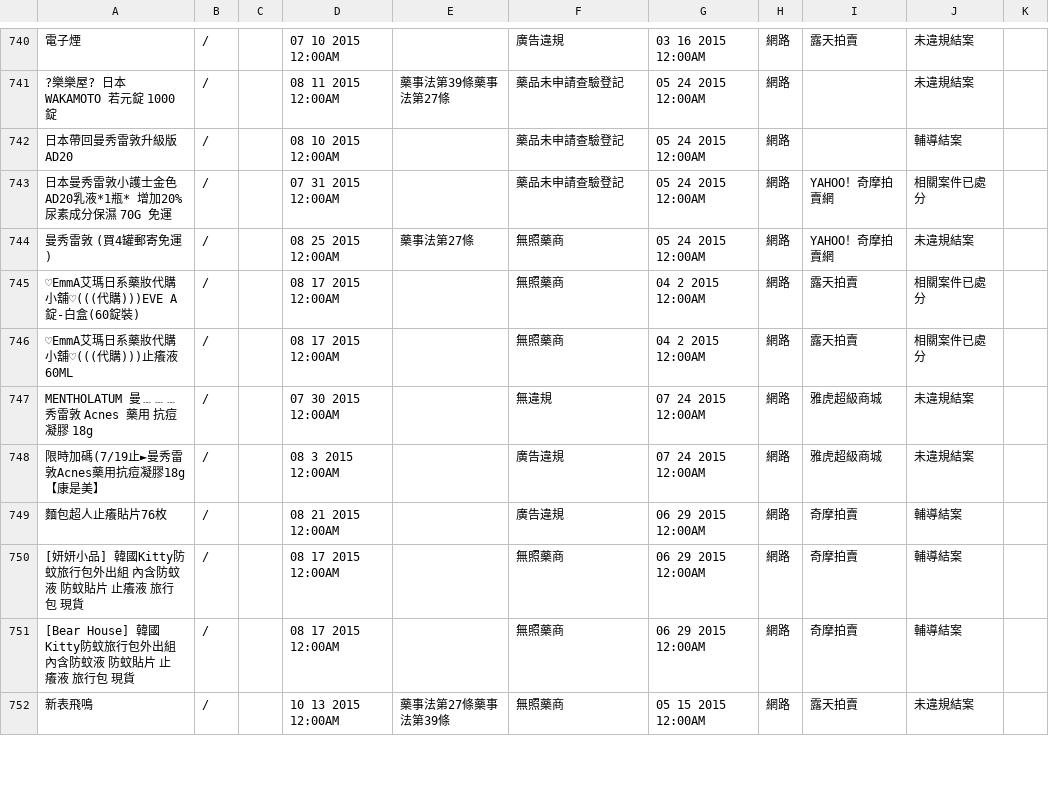
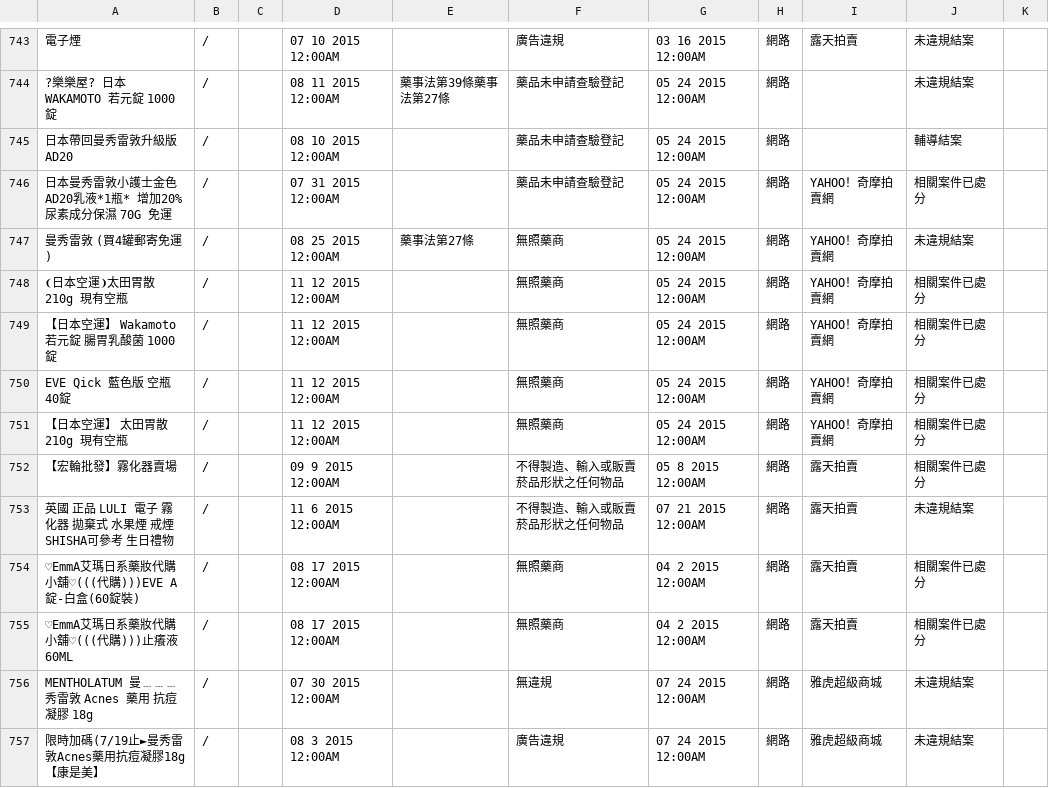
Before and after one commit to kiang/data.fda.gov.tw-list, a CSV file: dataset/156.csv, drawn as a sheet; only a part is shown, gaps mark what is left out; the shorter side is filled out with more unchanged rows; the diff covers the shown part only; the diff names each change by its address in the sheet, - before the commit and + after, or states it on an @@ line.

```diff
--- a/dataset/156.csv
+++ b/dataset/156.csv
+row 748: ❨日本空運❩太田胃散 210g 現有空瓶 | / |  | 11 12 2015 12:00AM |  | 無照藥商 | 05 24 2015 12:00AM | 網路 | YAHOO！奇摩拍賣網 | 相關案件已處分
+row 749: 【日本空運】 Wakamoto若元錠 腸胃乳酸菌 1000錠 | / |  | 11 12 2015 12:00AM |  | 無照藥商 | 05 24 2015 12:00AM | 網路 | YAHOO！奇摩拍賣網 | 相關案件已處分
+row 750: EVE Qick 藍色版 空瓶 40錠 | / |  | 11 12 2015 12:00AM |  | 無照藥商 | 05 24 2015 12:00AM | 網路 | YAHOO！奇摩拍賣網 | 相關案件已處分
+row 751: 【日本空運】 太田胃散 210g 現有空瓶 | / |  | 11 12 2015 12:00AM |  | 無照藥商 | 05 24 2015 12:00AM | 網路 | YAHOO！奇摩拍賣網 | 相關案件已處分
+row 752: 【宏輪批發】霧化器賣場 | / |  | 09 9 2015 12:00AM |  | 不得製造、輸入或販賣菸品形狀之任何物品 | 05 8 2015 12:00AM | 網路 | 露天拍賣 | 相關案件已處分
+row 753: 英國 正品 LULI 電子 霧化器 拋棄式 水果煙 戒煙 SHISHA可參考 生日禮物 | / |  | 11 6 2015 12:00AM |  | 不得製造、輸入或販賣菸品形狀之任何物品 | 07 21 2015 12:00AM | 網路 | 露天拍賣 | 未違規結案
```
Also changed, not shown: 12 added rows and 7 moved rows elsewhere in this file, dataset/102.csv, dataset/157.csv, 3 other files.
